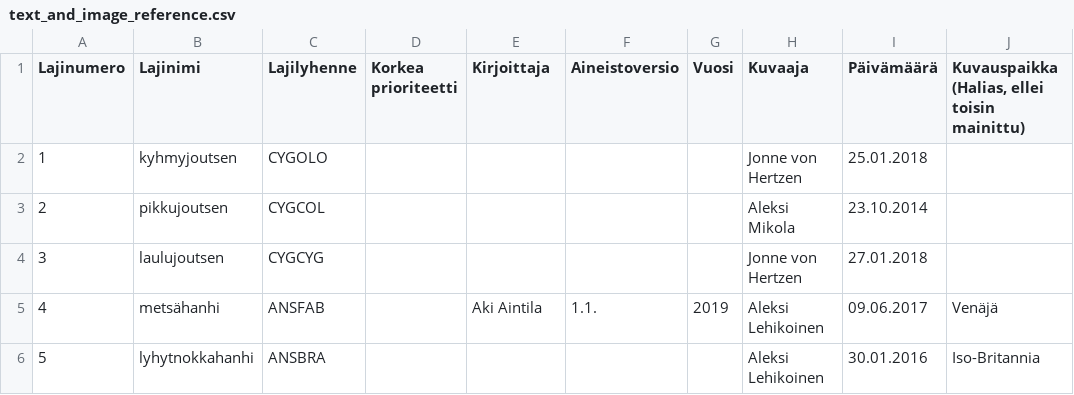
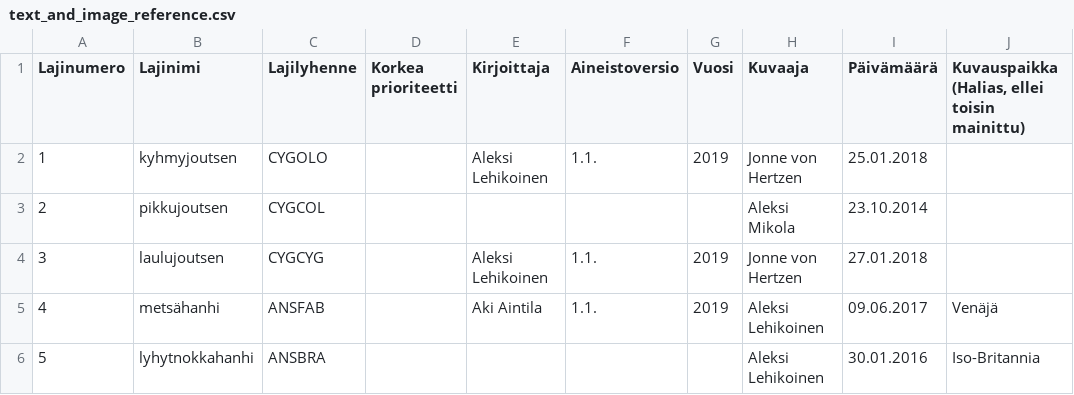
Before and after one commit to luomus/haahka, a CSV file: data/text_and_image_reference.csv, drawn as a sheet; only a part is shown; the diff names each change by its address in the sheet, - before the commit and + after, or states it on an @@ line.

Commit message:
Update metada

```diff
--- a/data/text_and_image_reference.csv
+++ b/data/text_and_image_reference.csv
-E2 (Kirjoittaja): (empty)
+E2 (Kirjoittaja): Aleksi Lehikoinen
-F2 (Aineistoversio): (empty)
+F2 (Aineistoversio): 1.1.
-G2 (Vuosi): (empty)
+G2 (Vuosi): 2019
-E4 (Kirjoittaja): (empty)
+E4 (Kirjoittaja): Aleksi Lehikoinen
-F4 (Aineistoversio): (empty)
+F4 (Aineistoversio): 1.1.
-G4 (Vuosi): (empty)
+G4 (Vuosi): 2019
```
